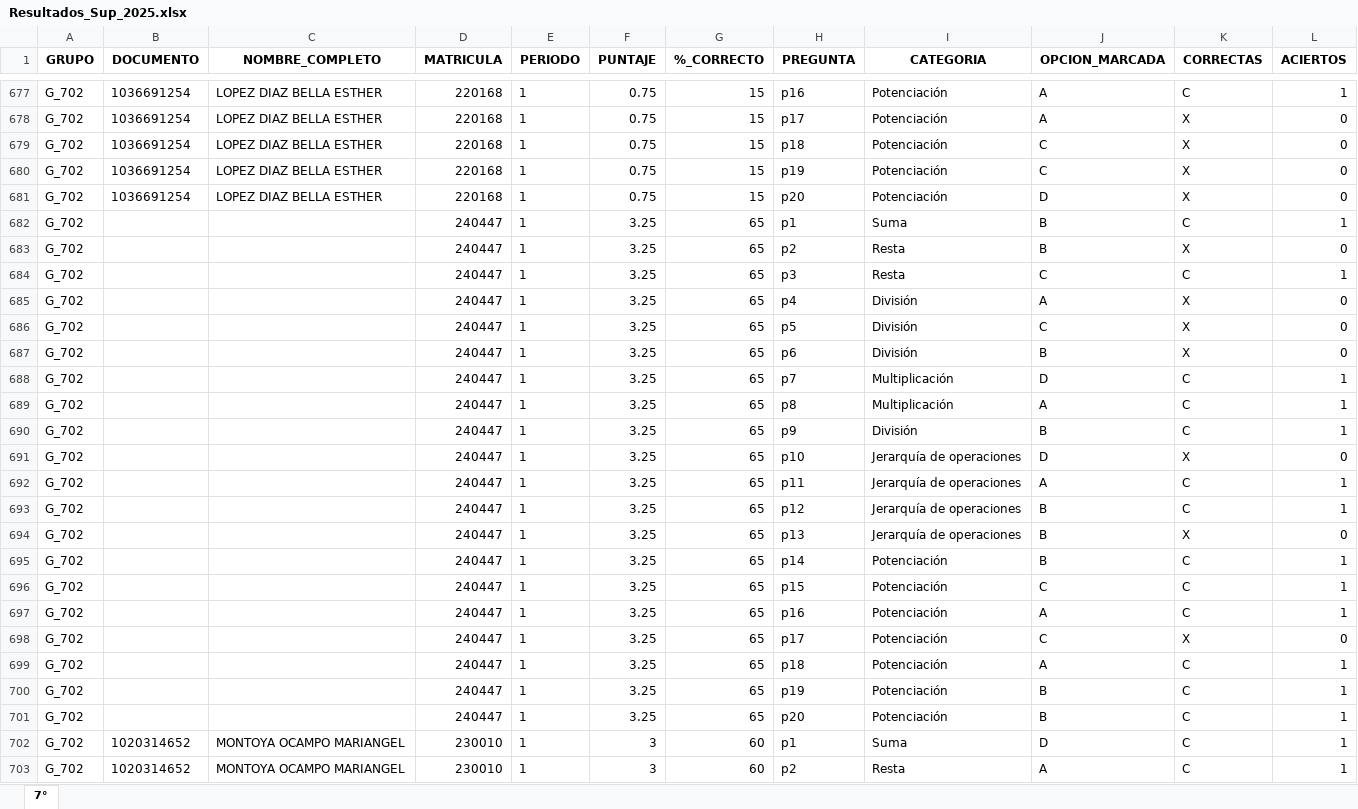
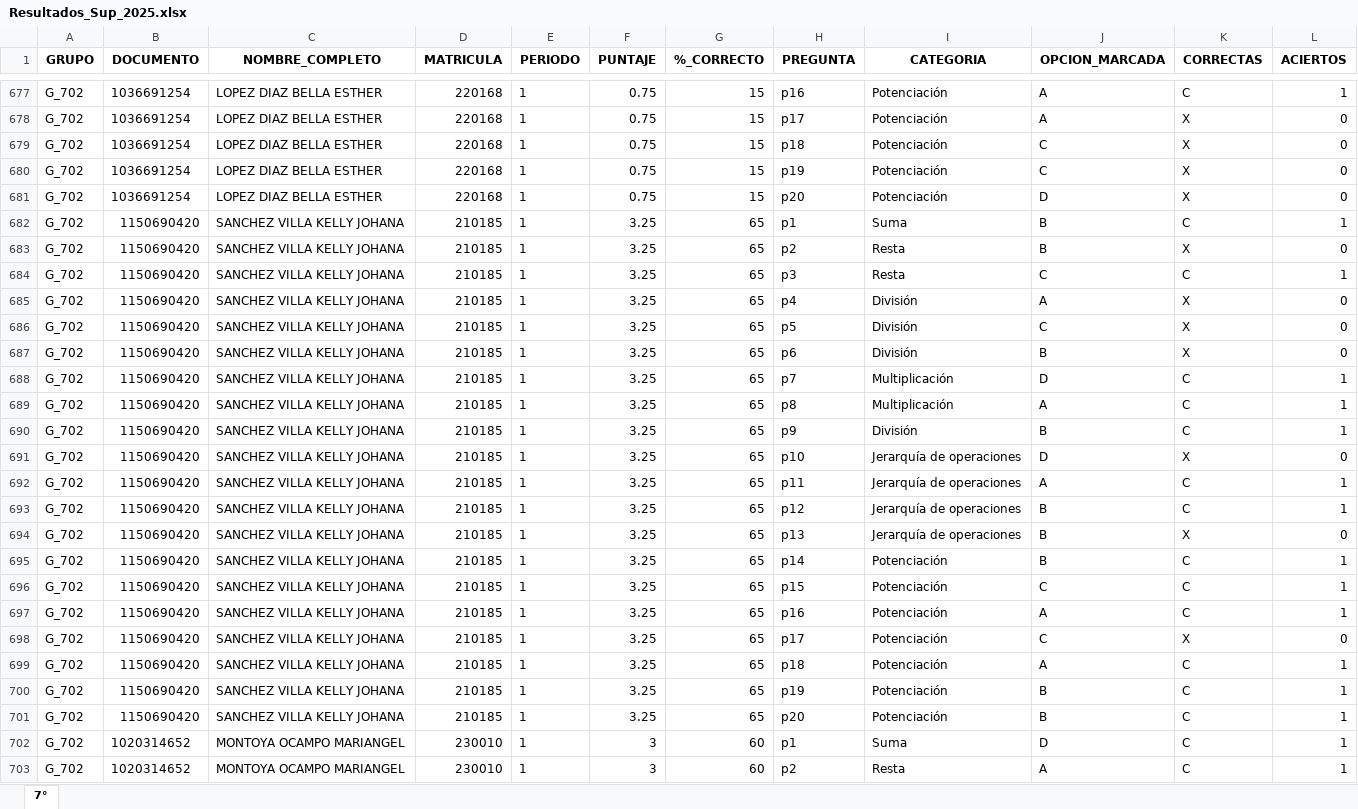
Before and after one commit to lcgalans2024/Notas_Master, an Excel workbook: data/Resultados_Sup_2025.xlsx, sheet 7°, drawn as a sheet; only a part is shown, gaps mark what is left out; values as stored, in another font and other column widths than the file's, no borders; the diff names each change by its address in the sheet, - before the commit and + after, or states it on an @@ line.

Commit message:
Add files via upload
Se corrige resultados de Kelly

```diff
--- a/data/Resultados_Sup_2025.xlsx (sheet 7°)
+++ b/data/Resultados_Sup_2025.xlsx (sheet 7°)
-B682:B701 (DOCUMENTO): (empty)
+B682:B701 (DOCUMENTO): 1150690420
-C682:C701 (NOMBRE_COMPLETO): (empty)
+C682:C701 (NOMBRE_COMPLETO): SANCHEZ VILLA KELLY JOHANA
-D682:D701 (MATRICULA): 240447
+D682:D701 (MATRICULA): 210185
```
